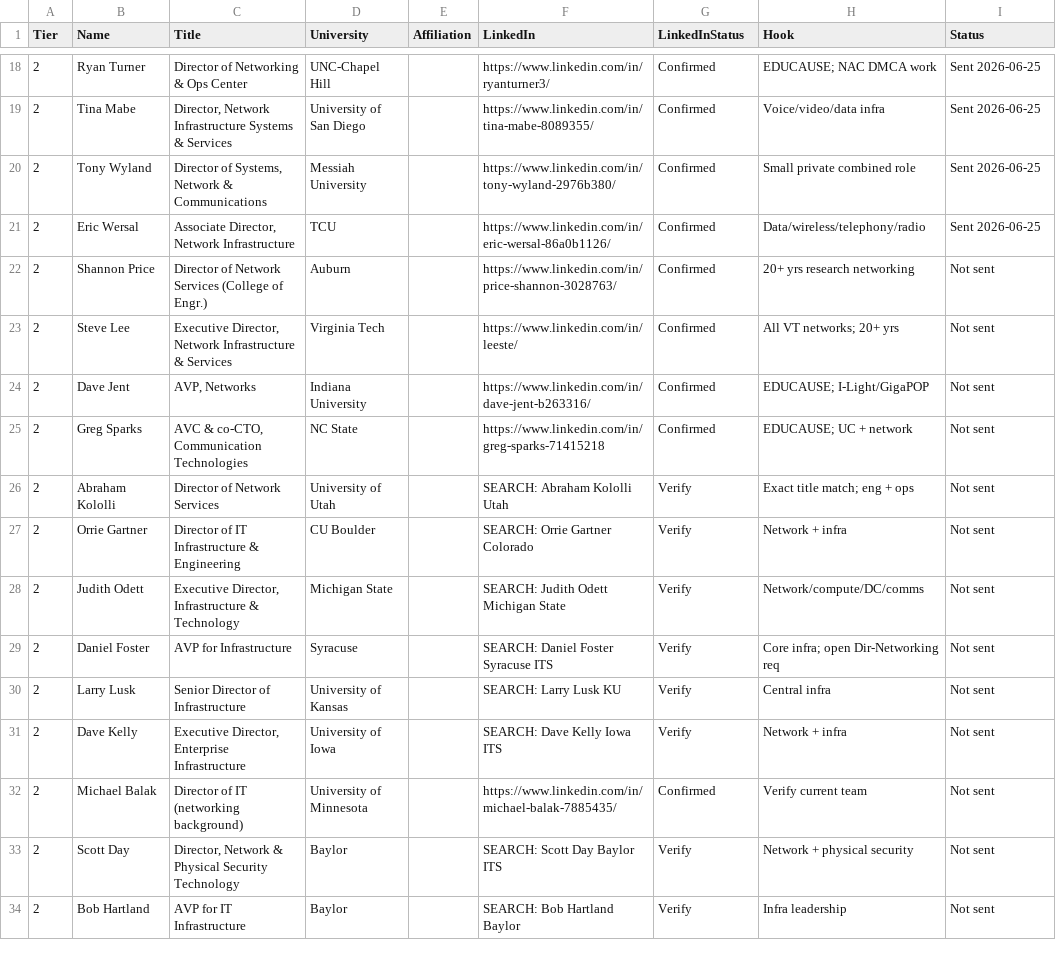
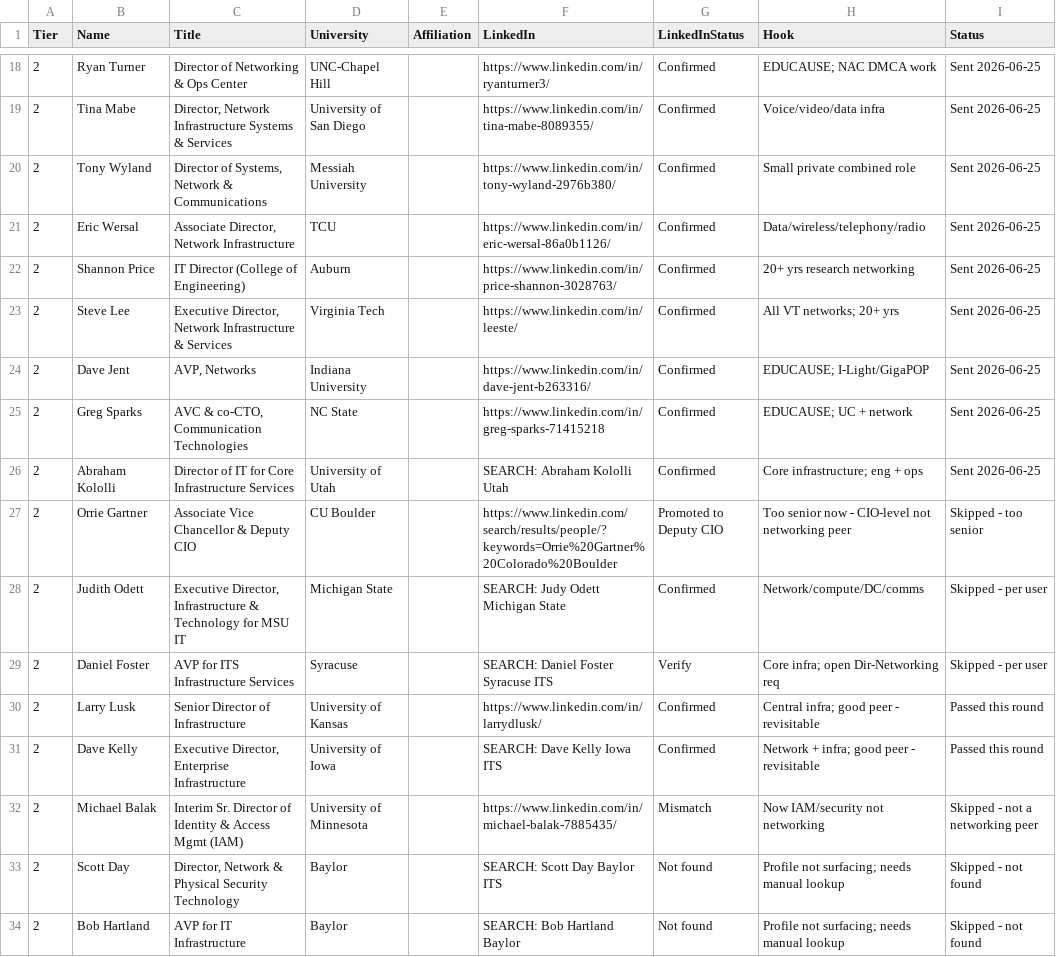
Before and after one commit to jamiesobczyk-home/SocialMedia, a CSV file: Outreach/university-networking-peers.csv, drawn as a sheet; only a part is shown, gaps mark what is left out; the diff covers the shown part only.

Commit message:
update

```diff
--- a/Outreach/university-networking-peers.csv
+++ b/Outreach/university-networking-peers.csv
@@ -21,14 +21,14 @@ Tier,Name,Title,University,Affiliation,LinkedIn,LinkedInStatus,Hook,Status
 2,Eric Wersal,"Associate Director, Network Infrastructure",TCU,,https://www.linkedin.com/in/eric-wersal-86a0b1126/,Confirmed,Data/wireless/telephony/radio,Sent 2026-06-25
-2,Shannon Price,Director of Network Services (College of Engr.),Auburn,,https://www.linkedin.com/in/price-shannon-3028763/,Confirmed,20+ yrs research networking,Not sent
-2,Steve Lee,"Executive Director, Network Infrastructure & Services",Virginia Tech,,https://www.linkedin.com/in/leeste/,Confirmed,All VT networks; 20+ yrs,Not sent
-2,Dave Jent,"AVP, Networks",Indiana University,,https://www.linkedin.com/in/dave-jent-b263316/,Confirmed,EDUCAUSE; I-Light/GigaPOP,Not sent
-2,Greg Sparks,"AVC & co-CTO, Communication Technologies",NC State,,https://www.linkedin.com/in/greg-sparks-71415218,Confirmed,EDUCAUSE; UC + network,Not sent
-2,Abraham Kololli,Director of Network Services,University of Utah,,SEARCH: Abraham Kololli Utah,Verify,Exact title match; eng + ops,Not sent
-2,Orrie Gartner,Director of IT Infrastructure & Engineering,CU Boulder,,SEARCH: Orrie Gartner Colorado,Verify,Network + infra,Not sent
-2,Judith Odett,"Executive Director, Infrastructure & Technology",Michigan State,,SEARCH: Judith Odett Michigan State,Verify,Network/compute/DC/comms,Not sent
-2,Daniel Foster,AVP for Infrastructure,Syracuse,,SEARCH: Daniel Foster Syracuse ITS,Verify,Core infra; open Dir-Networking req,Not sent
-2,Larry Lusk,Senior Director of Infrastructure,University of Kansas,,SEARCH: Larry Lusk KU,Verify,Central infra,Not sent
-2,Dave Kelly,"Executive Director, Enterprise Infrastructure",University of Iowa,,SEARCH: Dave Kelly Iowa ITS,Verify,Network + infra,Not sent
-2,Michael Balak,Director of IT (networking background),University of Minnesota,,https://www.linkedin.com/in/michael-balak-7885435/,Confirmed,Verify current team,Not sent
-2,Scott Day,"Director, Network & Physical Security Technology",Baylor,,SEARCH: Scott Day Baylor ITS,Verify,Network + physical security,Not sent
-2,Bob Hartland,AVP for IT Infrastructure,Baylor,,SEARCH: Bob Hartland Baylor,Verify,Infra leadership,Not sent
+2,Shannon Price,IT Director (College of Engineering),Auburn,,https://www.linkedin.com/in/price-shannon-3028763/,Confirmed,20+ yrs research networking,Sent 2026-06-25
+2,Steve Lee,"Executive Director, Network Infrastructure & Services",Virginia Tech,,https://www.linkedin.com/in/leeste/,Confirmed,All VT networks; 20+ yrs,Sent 2026-06-25
+2,Dave Jent,"AVP, Networks",Indiana University,,https://www.linkedin.com/in/dave-jent-b263316/,Confirmed,EDUCAUSE; I-Light/GigaPOP,Sent 2026-06-25
+2,Greg Sparks,"AVC & co-CTO, Communication Technologies",NC State,,https://www.linkedin.com/in/greg-sparks-71415218,Confirmed,EDUCAUSE; UC + network,Sent 2026-06-25
+2,Abraham Kololli,Director of IT for Core Infrastructure Services,University of Utah,,SEARCH: Abraham Kololli Utah,Confirmed,Core infrastructure; eng + ops,Sent 2026-06-25
+2,Orrie Gartner,Associate Vice Chancellor & Deputy CIO,CU Boulder,,https://www.linkedin.com/search/results/people/?keywords=Orrie%20Gartner%20Colorado%20Boulder,Promoted to Deputy CIO,Too senior now - CIO-level not networking peer,Skipped - too senior
+2,Judith Odett,"Executive Director, Infrastructure & Technology for MSU IT",Michigan State,,SEARCH: Judy Odett Michigan State,Confirmed,Network/compute/DC/comms,Skipped - per user
+2,Daniel Foster,AVP for ITS Infrastructure Services,Syracuse,,SEARCH: Daniel Foster Syracuse ITS,Verify,Core infra; open Dir-Networking req,Skipped - per user
+2,Larry Lusk,Senior Director of Infrastructure,University of Kansas,,https://www.linkedin.com/in/larrydlusk/,Confirmed,Central infra; good peer - revisitable,Passed this round
+2,Dave Kelly,"Executive Director, Enterprise Infrastructure",University of Iowa,,SEARCH: Dave Kelly Iowa ITS,Confirmed,Network + infra; good peer - revisitable,Passed this round
+2,Michael Balak,Interim Sr. Director of Identity & Access Mgmt (IAM),University of Minnesota,,https://www.linkedin.com/in/michael-balak-7885435/,Mismatch,Now IAM/security not networking,Skipped - not a networking peer
+2,Scott Day,"Director, Network & Physical Security Technology",Baylor,,SEARCH: Scott Day Baylor ITS,Not found,Profile not surfacing; needs manual lookup,Skipped - not found
+2,Bob Hartland,AVP for IT Infrastructure,Baylor,,SEARCH: Bob Hartland Baylor,Not found,Profile not surfacing; needs manual lookup,Skipped - not found
```
Also changed, not shown: 1 added row and 25 edited cells elsewhere in this file.
